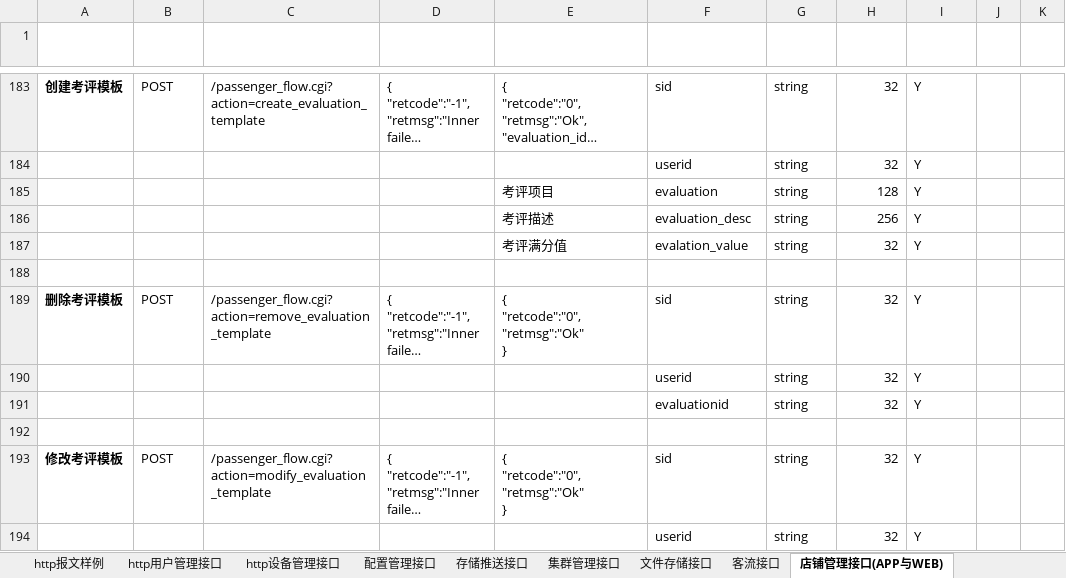
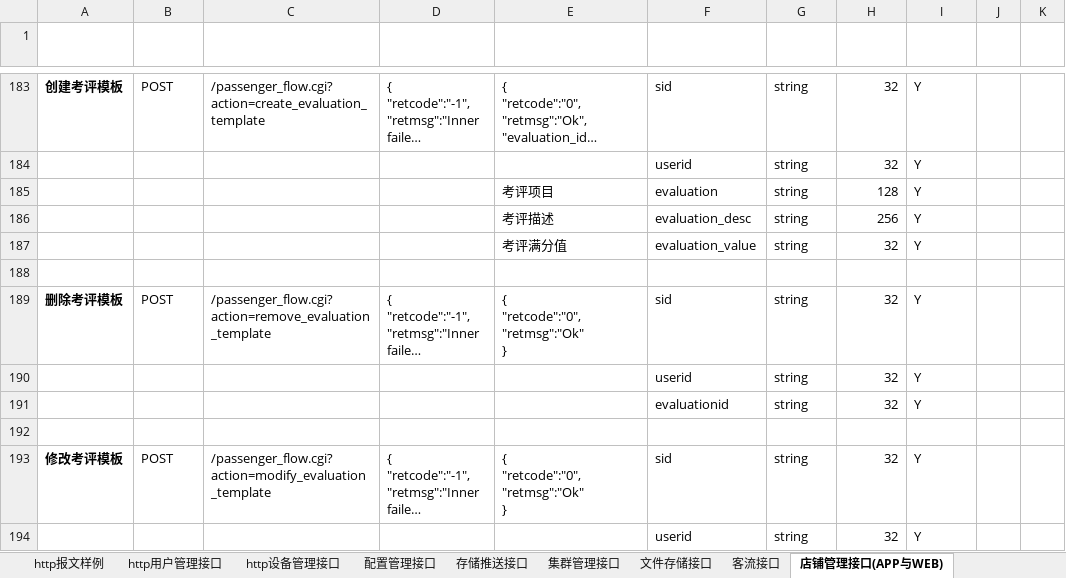
Before and after one commit to GSIL-Monitor/aicode, an Excel workbook: script/http_cmd.xlsx, sheet 店铺管理接口(APP与WEB), drawn as a sheet; only a part is shown, gaps mark what is left out; long unchanged cells end in …; values as stored, in another font and other column widths than the file's, no borders; table styles not drawn; the diff names each change by its address in the sheet, - before the commit and + after, or states it on an @@ line.

```diff
--- a/script/http_cmd.xlsx (sheet 店铺管理接口(APP与WEB))
+++ b/script/http_cmd.xlsx (sheet 店铺管理接口(APP与WEB))
-F187 (参数字段): evalation_value
+F187 (参数字段): evaluation_value
```
Also changed, not shown: sheet http用户管理接口, 15 other files.
